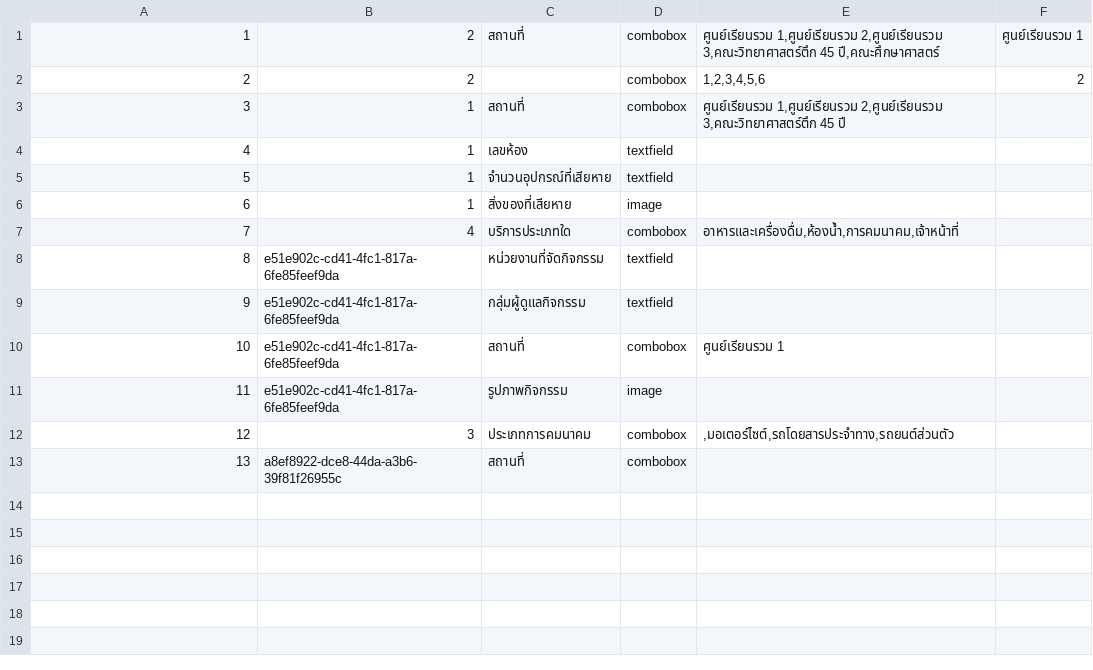
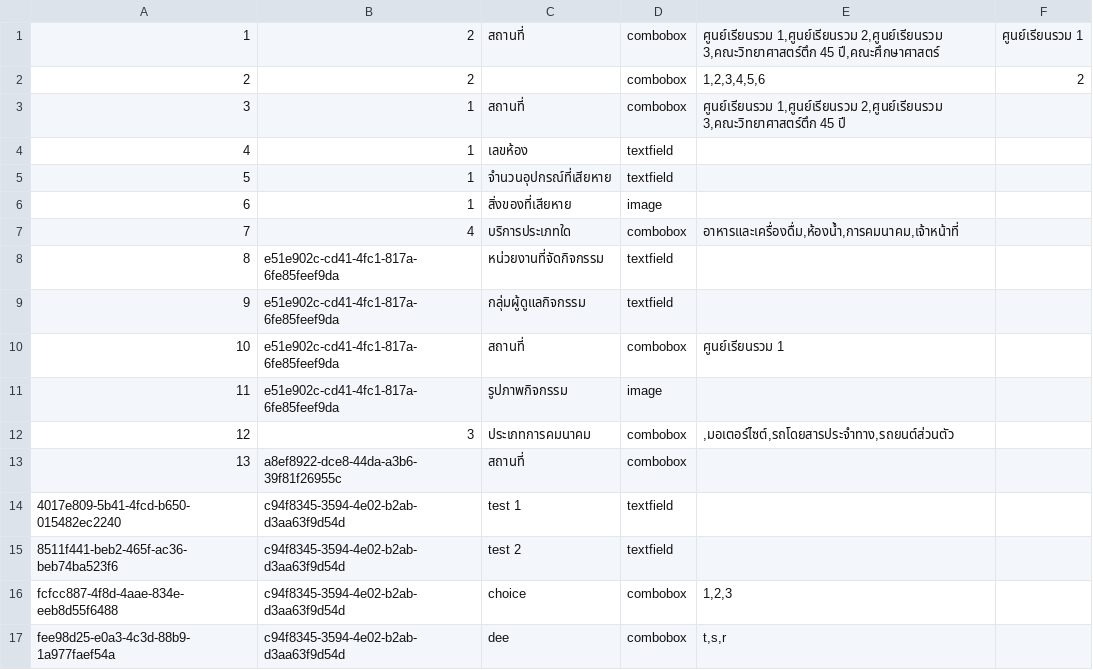
Before and after one commit to Qu1etboy/KU-Fondue, a CSV file: data/attribute.csv, drawn as a sheet.

```diff
--- a/data/attribute.csv
+++ b/data/attribute.csv
@@ -13 +13,5 @@
 "13","a8ef8922-dce8-44da-a3b6-39f81f26955c","สถานที่","combobox","",""
+"4017e809-5b41-4fcd-b650-015482ec2240","c94f8345-3594-4e02-b2ab-d3aa63f9d54d","test 1","textfield","",""
+"8511f441-beb2-465f-ac36-beb74ba523f6","c94f8345-3594-4e02-b2ab-d3aa63f9d54d","test 2","textfield","",""
+"fcfcc887-4f8d-4aae-834e-eeb8d55f6488","c94f8345-3594-4e02-b2ab-d3aa63f9d54d","choice","combobox","1,2,3",""
+"fee98d25-e0a3-4c3d-88b9-1a977faef54a","c94f8345-3594-4e02-b2ab-d3aa63f9d54d","dee","combobox","t,s,r",""
```
Also changed, not shown: data/complaint_category.csv, 8 other files.
